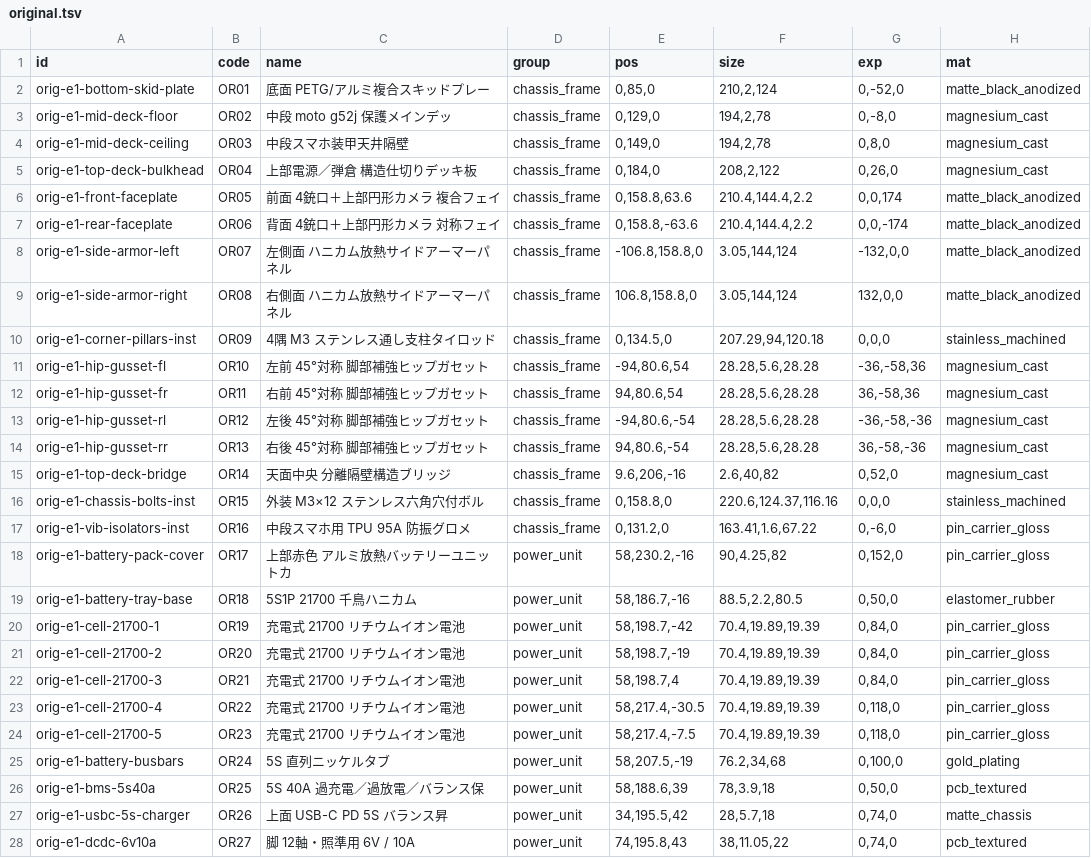
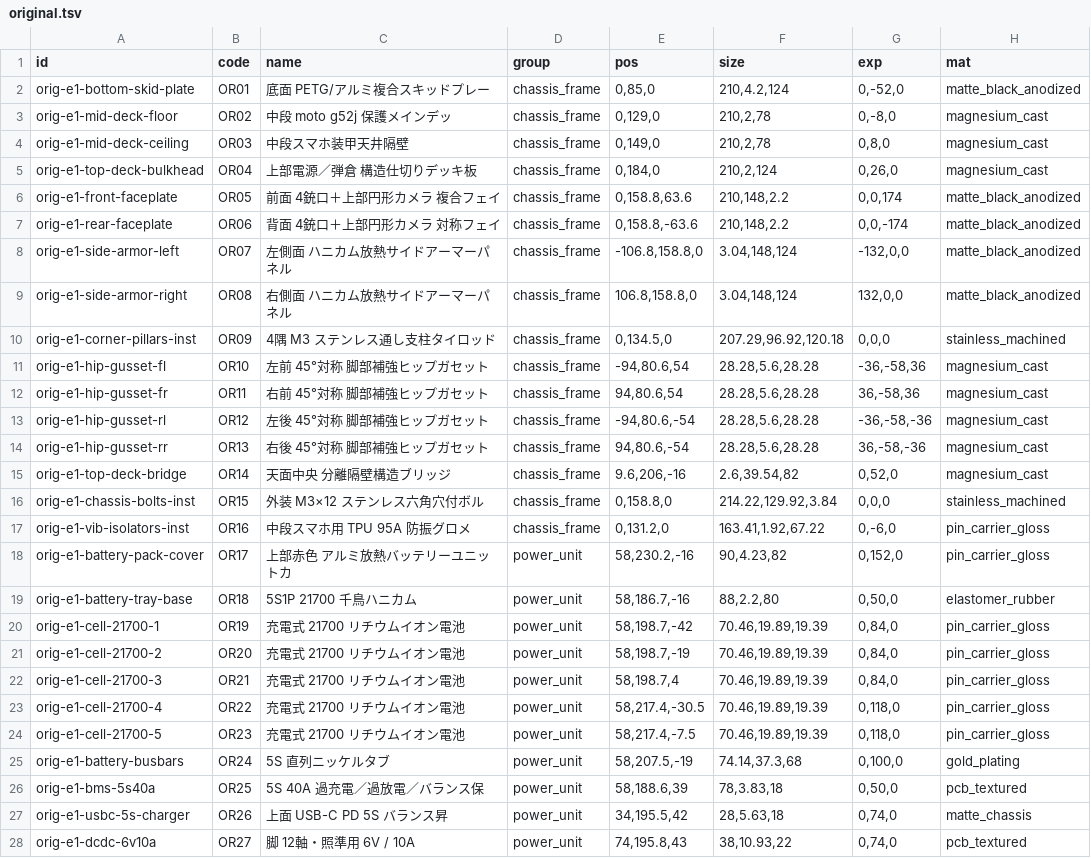
Before and after one commit to sc8z35a-collab/SONY-A7-IV-Diagram, a TSV file: catalog/spatial/original.tsv, drawn as a sheet; only a part is shown; the diff covers the shown part only.

```diff
--- a/catalog/spatial/original.tsv
+++ b/catalog/spatial/original.tsv
@@ -1,11 +1,11 @@
 id	code	name	group	pos	size	exp	mat
-orig-e1-bottom-skid-plate	OR01	底面 PETG/アルミ複合スキッドプレー	chassis_frame	0,85,0	210,2,124	0,-52,0	matte_black_anodized
-orig-e1-mid-deck-floor	OR02	中段 moto g52j 保護メインデッ	chassis_frame	0,129,0	194,2,78	0,-8,0	magnesium_cast
-orig-e1-mid-deck-ceiling	OR03	中段スマホ装甲天井隔壁	chassis_frame	0,149,0	194,2,78	0,8,0	magnesium_cast
-orig-e1-top-deck-bulkhead	OR04	上部電源／弾倉 構造仕切りデッキ板	chassis_frame	0,184,0	208,2,122	0,26,0	magnesium_cast
-orig-e1-front-faceplate	OR05	前面 4銃口＋上部円形カメラ 複合フェイ	chassis_frame	0,158.8,63.6	210.4,144.4,2.2	0,0,174	matte_black_anodized
-orig-e1-rear-faceplate	OR06	背面 4銃口＋上部円形カメラ 対称フェイ	chassis_frame	0,158.8,-63.6	210.4,144.4,2.2	0,0,-174	matte_black_anodized
-orig-e1-side-armor-left	OR07	左側面 ハニカム放熱サイドアーマーパネル	chassis_frame	-106.8,158.8,0	3.05,144,124	-132,0,0	matte_black_anodized
-orig-e1-side-armor-right	OR08	右側面 ハニカム放熱サイドアーマーパネル	chassis_frame	106.8,158.8,0	3.05,144,124	132,0,0	matte_black_anodized
-orig-e1-corner-pillars-inst	OR09	4隅 M3 ステンレス通し支柱タイロッド	chassis_frame	0,134.5,0	207.29,94,120.18	0,0,0	stainless_machined
+orig-e1-bottom-skid-plate	OR01	底面 PETG/アルミ複合スキッドプレー	chassis_frame	0,85,0	210,4.2,124	0,-52,0	matte_black_anodized
+orig-e1-mid-deck-floor	OR02	中段 moto g52j 保護メインデッ	chassis_frame	0,129,0	210,2,78	0,-8,0	magnesium_cast
+orig-e1-mid-deck-ceiling	OR03	中段スマホ装甲天井隔壁	chassis_frame	0,149,0	210,2,78	0,8,0	magnesium_cast
+orig-e1-top-deck-bulkhead	OR04	上部電源／弾倉 構造仕切りデッキ板	chassis_frame	0,184,0	210,2,124	0,26,0	magnesium_cast
+orig-e1-front-faceplate	OR05	前面 4銃口＋上部円形カメラ 複合フェイ	chassis_frame	0,158.8,63.6	210,148,2.2	0,0,174	matte_black_anodized
+orig-e1-rear-faceplate	OR06	背面 4銃口＋上部円形カメラ 対称フェイ	chassis_frame	0,158.8,-63.6	210,148,2.2	0,0,-174	matte_black_anodized
+orig-e1-side-armor-left	OR07	左側面 ハニカム放熱サイドアーマーパネル	chassis_frame	-106.8,158.8,0	3.04,148,124	-132,0,0	matte_black_anodized
+orig-e1-side-armor-right	OR08	右側面 ハニカム放熱サイドアーマーパネル	chassis_frame	106.8,158.8,0	3.04,148,124	132,0,0	matte_black_anodized
+orig-e1-corner-pillars-inst	OR09	4隅 M3 ステンレス通し支柱タイロッド	chassis_frame	0,134.5,0	207.29,96.92,120.18	0,0,0	stainless_machined
 orig-e1-hip-gusset-fl	OR10	左前 45°対称 脚部補強ヒップガセット	chassis_frame	-94,80.6,54	28.28,5.6,28.28	-36,-58,36	magnesium_cast
@@ -14,15 +14,15 @@ orig-e1-hip-gusset-rl	OR12	左後 45°対称 脚部補強ヒップガセット	c
 orig-e1-hip-gusset-rr	OR13	右後 45°対称 脚部補強ヒップガセット	chassis_frame	94,80.6,-54	28.28,5.6,28.28	36,-58,-36	magnesium_cast
-orig-e1-top-deck-bridge	OR14	天面中央 分離隔壁構造ブリッジ	chassis_frame	9.6,206,-16	2.6,40,82	0,52,0	magnesium_cast
-orig-e1-chassis-bolts-inst	OR15	外装 M3×12 ステンレス六角穴付ボル	chassis_frame	0,158.8,0	220.6,124.37,116.16	0,0,0	stainless_machined
-orig-e1-vib-isolators-inst	OR16	中段スマホ用 TPU 95A 防振グロメ	chassis_frame	0,131.2,0	163.41,1.6,67.22	0,-6,0	pin_carrier_gloss
-orig-e1-battery-pack-cover	OR17	上部赤色 アルミ放熱バッテリーユニットカ	power_unit	58,230.2,-16	90,4.25,82	0,152,0	pin_carrier_gloss
-orig-e1-battery-tray-base	OR18	5S1P 21700 千鳥ハニカム	power_unit	58,186.7,-16	88.5,2.2,80.5	0,50,0	elastomer_rubber
-orig-e1-cell-21700-1	OR19	充電式 21700 リチウムイオン電池	power_unit	58,198.7,-42	70.4,19.89,19.39	0,84,0	pin_carrier_gloss
-orig-e1-cell-21700-2	OR20	充電式 21700 リチウムイオン電池	power_unit	58,198.7,-19	70.4,19.89,19.39	0,84,0	pin_carrier_gloss
-orig-e1-cell-21700-3	OR21	充電式 21700 リチウムイオン電池	power_unit	58,198.7,4	70.4,19.89,19.39	0,84,0	pin_carrier_gloss
-orig-e1-cell-21700-4	OR22	充電式 21700 リチウムイオン電池	power_unit	58,217.4,-30.5	70.4,19.89,19.39	0,118,0	pin_carrier_gloss
-orig-e1-cell-21700-5	OR23	充電式 21700 リチウムイオン電池	power_unit	58,217.4,-7.5	70.4,19.89,19.39	0,118,0	pin_carrier_gloss
-orig-e1-battery-busbars	OR24	5S 直列ニッケルタブ	power_unit	58,207.5,-19	76.2,34,68	0,100,0	gold_plating
-orig-e1-bms-5s40a	OR25	5S 40A 過充電／過放電／バランス保	power_unit	58,188.6,39	78,3.9,18	0,50,0	pcb_textured
-orig-e1-usbc-5s-charger	OR26	上面 USB-C PD 5S バランス昇	power_unit	34,195.5,42	28,5.7,18	0,74,0	matte_chassis
-orig-e1-dcdc-6v10a	OR27	脚 12軸・照準用 6V / 10A	power_unit	74,195.8,43	38,11.05,22	0,74,0	pcb_textured
+orig-e1-top-deck-bridge	OR14	天面中央 分離隔壁構造ブリッジ	chassis_frame	9.6,206,-16	2.6,39.54,82	0,52,0	magnesium_cast
+orig-e1-chassis-bolts-inst	OR15	外装 M3×12 ステンレス六角穴付ボル	chassis_frame	0,158.8,0	214.22,129.92,3.84	0,0,0	stainless_machined
+orig-e1-vib-isolators-inst	OR16	中段スマホ用 TPU 95A 防振グロメ	chassis_frame	0,131.2,0	163.41,1.92,67.22	0,-6,0	pin_carrier_gloss
+orig-e1-battery-pack-cover	OR17	上部赤色 アルミ放熱バッテリーユニットカ	power_unit	58,230.2,-16	90,4.23,82	0,152,0	pin_carrier_gloss
+orig-e1-battery-tray-base	OR18	5S1P 21700 千鳥ハニカム	power_unit	58,186.7,-16	88,2.2,80	0,50,0	elastomer_rubber
+orig-e1-cell-21700-1	OR19	充電式 21700 リチウムイオン電池	power_unit	58,198.7,-42	70.46,19.89,19.39	0,84,0	pin_carrier_gloss
+orig-e1-cell-21700-2	OR20	充電式 21700 リチウムイオン電池	power_unit	58,198.7,-19	70.46,19.89,19.39	0,84,0	pin_carrier_gloss
+orig-e1-cell-21700-3	OR21	充電式 21700 リチウムイオン電池	power_unit	58,198.7,4	70.46,19.89,19.39	0,84,0	pin_carrier_gloss
+orig-e1-cell-21700-4	OR22	充電式 21700 リチウムイオン電池	power_unit	58,217.4,-30.5	70.46,19.89,19.39	0,118,0	pin_carrier_gloss
+orig-e1-cell-21700-5	OR23	充電式 21700 リチウムイオン電池	power_unit	58,217.4,-7.5	70.46,19.89,19.39	0,118,0	pin_carrier_gloss
+orig-e1-battery-busbars	OR24	5S 直列ニッケルタブ	power_unit	58,207.5,-19	74.14,37.3,68	0,100,0	gold_plating
+orig-e1-bms-5s40a	OR25	5S 40A 過充電／過放電／バランス保	power_unit	58,188.6,39	78,3.83,18	0,50,0	pcb_textured
+orig-e1-usbc-5s-charger	OR26	上面 USB-C PD 5S バランス昇	power_unit	34,195.5,42	28,5.63,18	0,74,0	matte_chassis
+orig-e1-dcdc-6v10a	OR27	脚 12軸・照準用 6V / 10A	power_unit	74,195.8,43	38,10.93,22	0,74,0	pcb_textured
```
Also changed, not shown: 76 edited cells elsewhere in this file, catalog/code/DEFECT_MAP.tsv, catalog/code/MAP.tsv, 9 other files.
